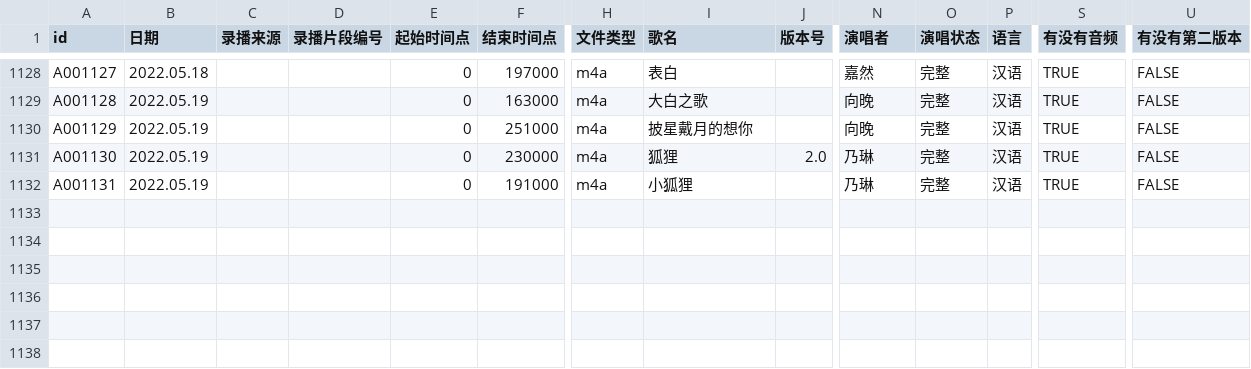
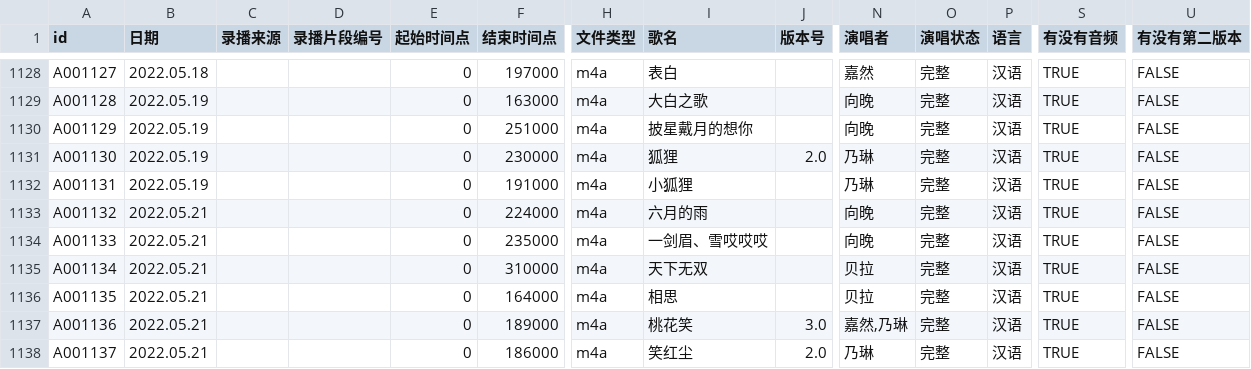
Before and after one commit to VTB-LINK/VTB-STUDIO-DB, a CSV file: song_database.csv, drawn as a sheet; only a part is shown, gaps mark what is left out; rows hold the shown columns only; the diff names each change by its address in the sheet, - before the commit and + after, or states it on an @@ line.

Commit message:
5.21

```diff
--- a/song_database.csv
+++ b/song_database.csv
+row 1133: A001132 | 2022.05.21 |  |  | 0 | 224000 | m4a | 六月的雨 |  | 向晚 | 完整 | 汉语 | TRUE | FALSE
+row 1134: A001133 | 2022.05.21 |  |  | 0 | 235000 | m4a | 一剑眉、雪哎哎哎 |  | 向晚 | 完整 | 汉语 | TRUE | FALSE
+row 1135: A001134 | 2022.05.21 |  |  | 0 | 310000 | m4a | 天下无双 |  | 贝拉 | 完整 | 汉语 | TRUE | FALSE
+row 1136: A001135 | 2022.05.21 |  |  | 0 | 164000 | m4a | 相思 |  | 贝拉 | 完整 | 汉语 | TRUE | FALSE
+row 1137: A001136 | 2022.05.21 |  |  | 0 | 189000 | m4a | 桃花笑 | 3.0 | 嘉然,乃琳 | 完整 | 汉语 | TRUE | FALSE
+row 1138: A001137 | 2022.05.21 |  |  | 0 | 186000 | m4a | 笑红尘 | 2.0 | 乃琳 | 完整 | 汉语 | TRUE | FALSE
```
